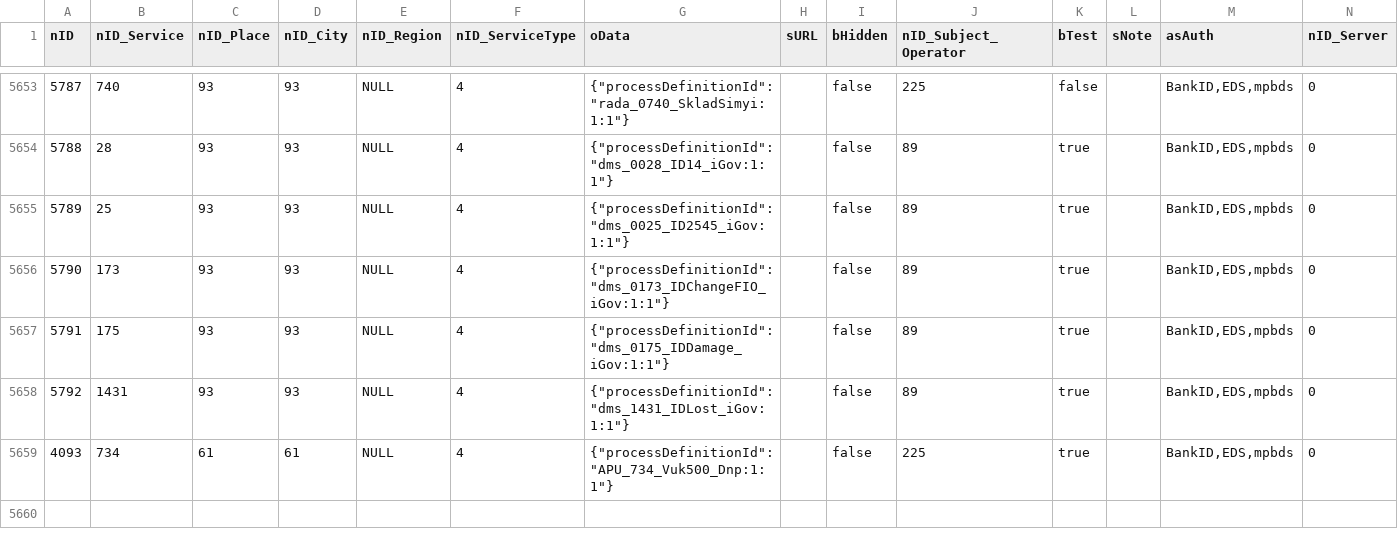
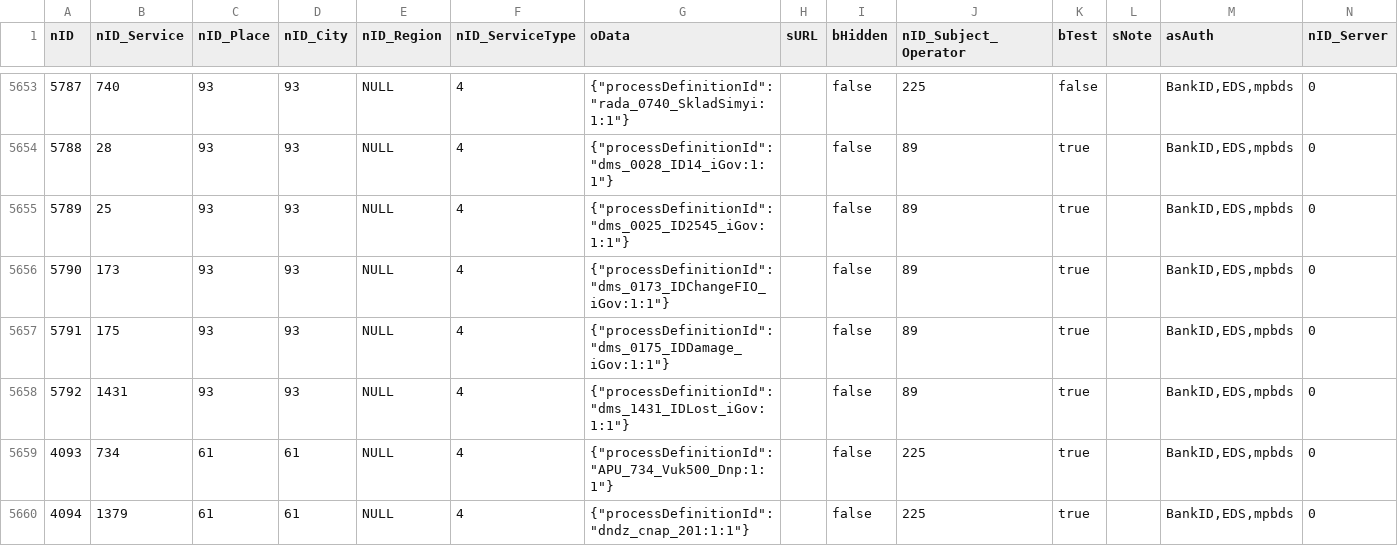
Before and after one commit to iGov-UA/iGov_Data, a CSV file: wf-central/src/main/resources/data/iGov__Test_Delta/ServiceData.csv, drawn as a sheet; only a part is shown, gaps mark what is left out; the diff names each change by its address in the sheet, - before the commit and + after, or states it on an @@ line.

Commit message:
add lubni

```diff
--- a/wf-central/src/main/resources/data/iGov__Test_Delta/ServiceData.csv
+++ b/wf-central/src/main/resources/data/iGov__Test_Delta/ServiceData.csv
+row 5660: 4094 | 1379 | 61 | 61 | NULL | 4 | {"processDefinitionId":"dndz_cnap_201:1:1"} |  | false | 225 | true |  | BankID,EDS,mpbds | 0
```
